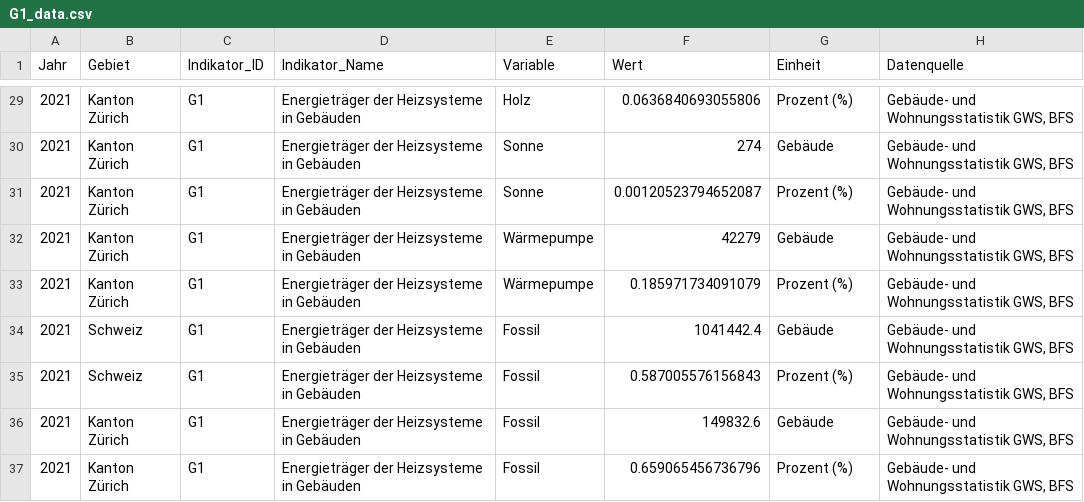
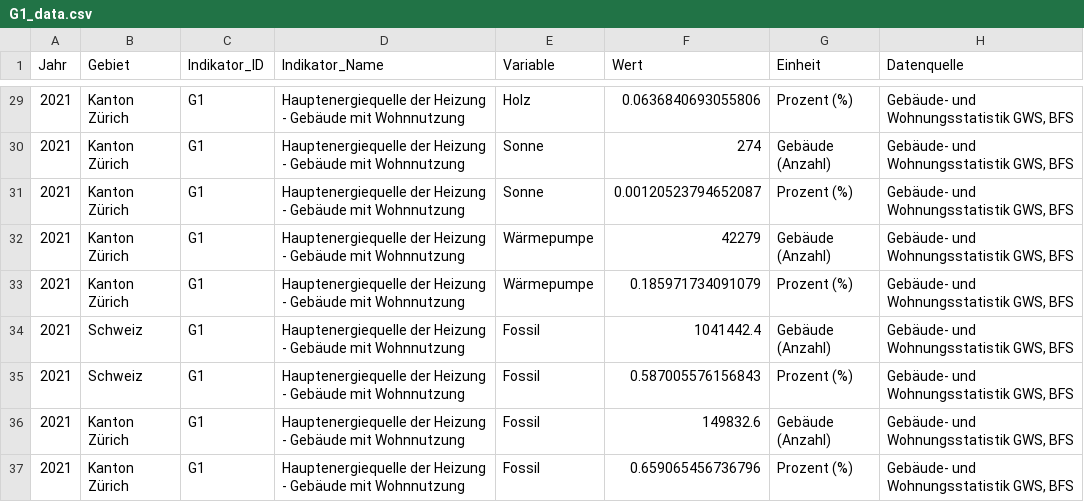
Before and after one commit to statistikZH/decarb_monitoring, a CSV file: output/G1_data.csv, drawn as a sheet; only a part is shown, gaps mark what is left out; the diff covers the shown part only.

```diff
--- a/output/G1_data.csv
+++ b/output/G1_data.csv
@@ -29,9 +29,9 @@
-"2021","Kanton Zürich","G1","Energieträger der Heizsysteme in Gebäuden","Holz",0.0636840693055806,"Prozent (%)","Gebäude- und Wohnungsstatistik GWS, BFS"
-"2021","Kanton Zürich","G1","Energieträger der Heizsysteme in Gebäuden","Sonne",274,"Gebäude","Gebäude- und Wohnungsstatistik GWS, BFS"
-"2021","Kanton Zürich","G1","Energieträger der Heizsysteme in Gebäuden","Sonne",0.00120523794652087,"Prozent (%)","Gebäude- und Wohnungsstatistik GWS, BFS"
-"2021","Kanton Zürich","G1","Energieträger der Heizsysteme in Gebäuden","Wärmepumpe",42279,"Gebäude","Gebäude- und Wohnungsstatistik GWS, BFS"
-"2021","Kanton Zürich","G1","Energieträger der Heizsysteme in Gebäuden","Wärmepumpe",0.185971734091079,"Prozent (%)","Gebäude- und Wohnungsstatistik GWS, BFS"
-"2021","Schweiz","G1","Energieträger der Heizsysteme in Gebäuden","Fossil",1041442.4,"Gebäude","Gebäude- und Wohnungsstatistik GWS, BFS"
-"2021","Schweiz","G1","Energieträger der Heizsysteme in Gebäuden","Fossil",0.587005576156843,"Prozent (%)","Gebäude- und Wohnungsstatistik GWS, BFS"
-"2021","Kanton Zürich","G1","Energieträger der Heizsysteme in Gebäuden","Fossil",149832.6,"Gebäude","Gebäude- und Wohnungsstatistik GWS, BFS"
-"2021","Kanton Zürich","G1","Energieträger der Heizsysteme in Gebäuden","Fossil",0.659065456736796,"Prozent (%)","Gebäude- und Wohnungsstatistik GWS, BFS"
+"2021","Kanton Zürich","G1","Hauptenergiequelle der Heizung - Gebäude mit Wohnnutzung","Holz",0.0636840693055806,"Prozent (%)","Gebäude- und Wohnungsstatistik GWS, BFS"
+"2021","Kanton Zürich","G1","Hauptenergiequelle der Heizung - Gebäude mit Wohnnutzung","Sonne",274,"Gebäude (Anzahl)","Gebäude- und Wohnungsstatistik GWS, BFS"
+"2021","Kanton Zürich","G1","Hauptenergiequelle der Heizung - Gebäude mit Wohnnutzung","Sonne",0.00120523794652087,"Prozent (%)","Gebäude- und Wohnungsstatistik GWS, BFS"
+"2021","Kanton Zürich","G1","Hauptenergiequelle der Heizung - Gebäude mit Wohnnutzung","Wärmepumpe",42279,"Gebäude (Anzahl)","Gebäude- und Wohnungsstatistik GWS, BFS"
+"2021","Kanton Zürich","G1","Hauptenergiequelle der Heizung - Gebäude mit Wohnnutzung","Wärmepumpe",0.185971734091079,"Prozent (%)","Gebäude- und Wohnungsstatistik GWS, BFS"
+"2021","Schweiz","G1","Hauptenergiequelle der Heizung - Gebäude mit Wohnnutzung","Fossil",1041442.4,"Gebäude (Anzahl)","Gebäude- und Wohnungsstatistik GWS, BFS"
+"2021","Schweiz","G1","Hauptenergiequelle der Heizung - Gebäude mit Wohnnutzung","Fossil",0.587005576156843,"Prozent (%)","Gebäude- und Wohnungsstatistik GWS, BFS"
+"2021","Kanton Zürich","G1","Hauptenergiequelle der Heizung - Gebäude mit Wohnnutzung","Fossil",149832.6,"Gebäude (Anzahl)","Gebäude- und Wohnungsstatistik GWS, BFS"
+"2021","Kanton Zürich","G1","Hauptenergiequelle der Heizung - Gebäude mit Wohnnutzung","Fossil",0.659065456736796,"Prozent (%)","Gebäude- und Wohnungsstatistik GWS, BFS"
```
Also changed, not shown: 41 edited cells elsewhere in this file.
